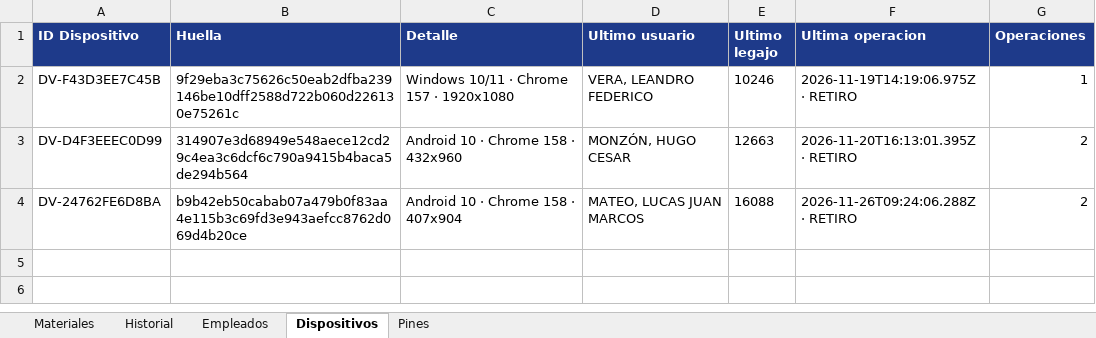
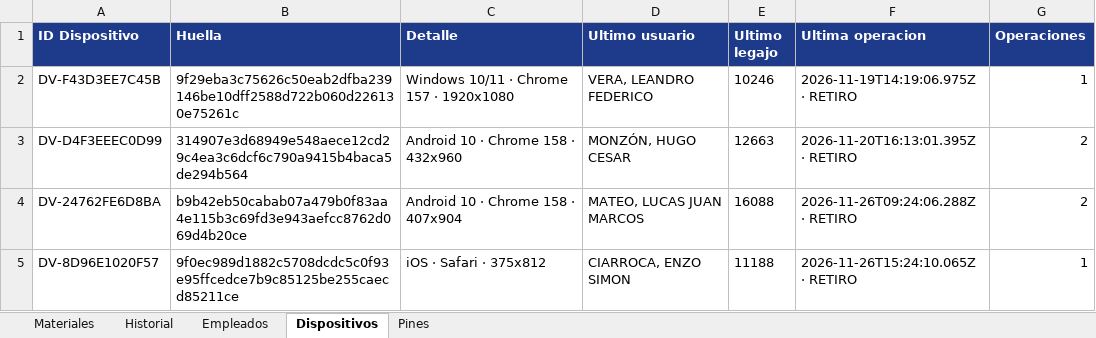
Before and after one commit to LEAVERA77/MaterialesNoMatriculados, an Excel workbook: listado_materiales_ENERSA.xlsx, sheet Dispositivos, drawn as a sheet; values as stored, in another font and other column widths than the file's, no borders; the diff names each change by its address in the sheet, - before the commit and + after, or states it on an @@ line.

```diff
--- a/listado_materiales_ENERSA.xlsx (sheet Dispositivos)
+++ b/listado_materiales_ENERSA.xlsx (sheet Dispositivos)
+row 5: DV-8D96E1020F57 | 9f0ec989d1882c5708dcdc5c0f93e95ffcedce7b9c85125be255caecd85211ce | iOS · Safari · 375x812 | CIARROCA, ENZO SIMON | 11188 | 2026-11-26T15:24:10.065Z · RETIRO | 1
```
Also changed, not shown: sheet Historial, sheet Materiales.
